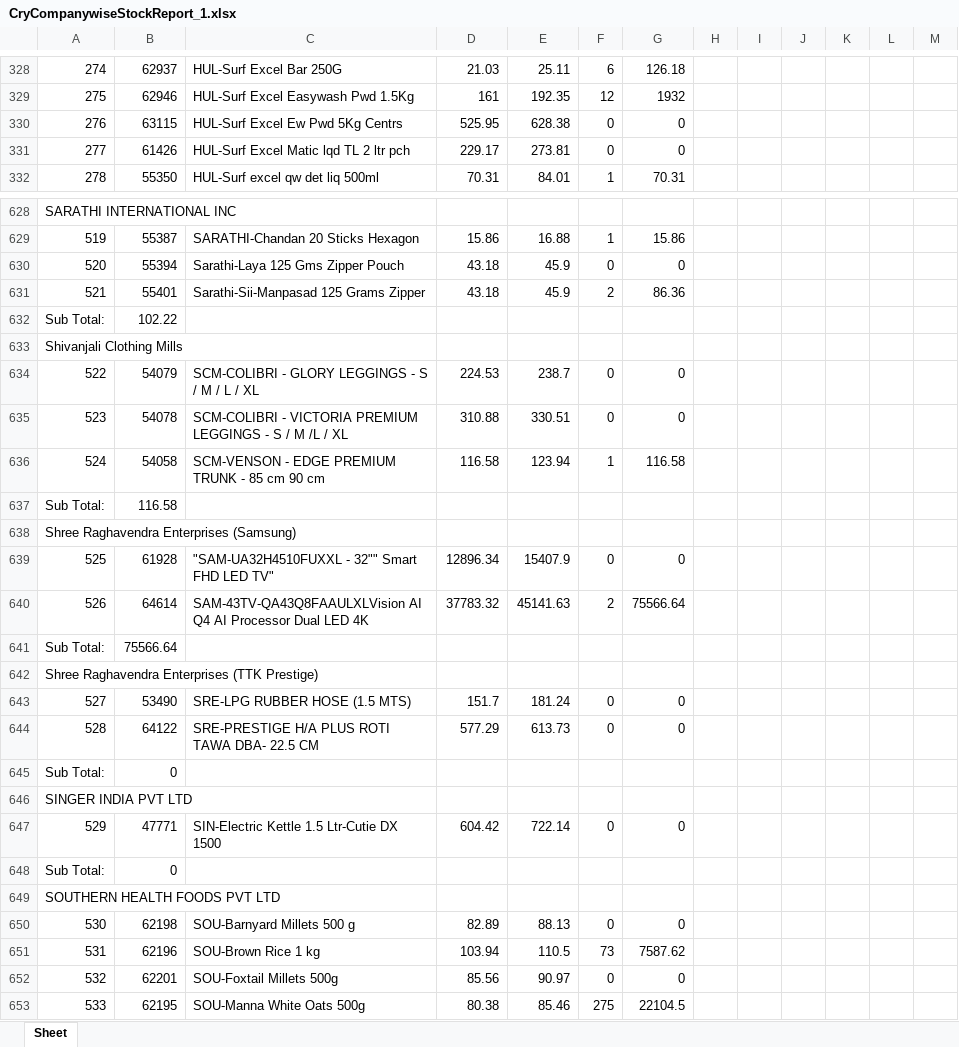
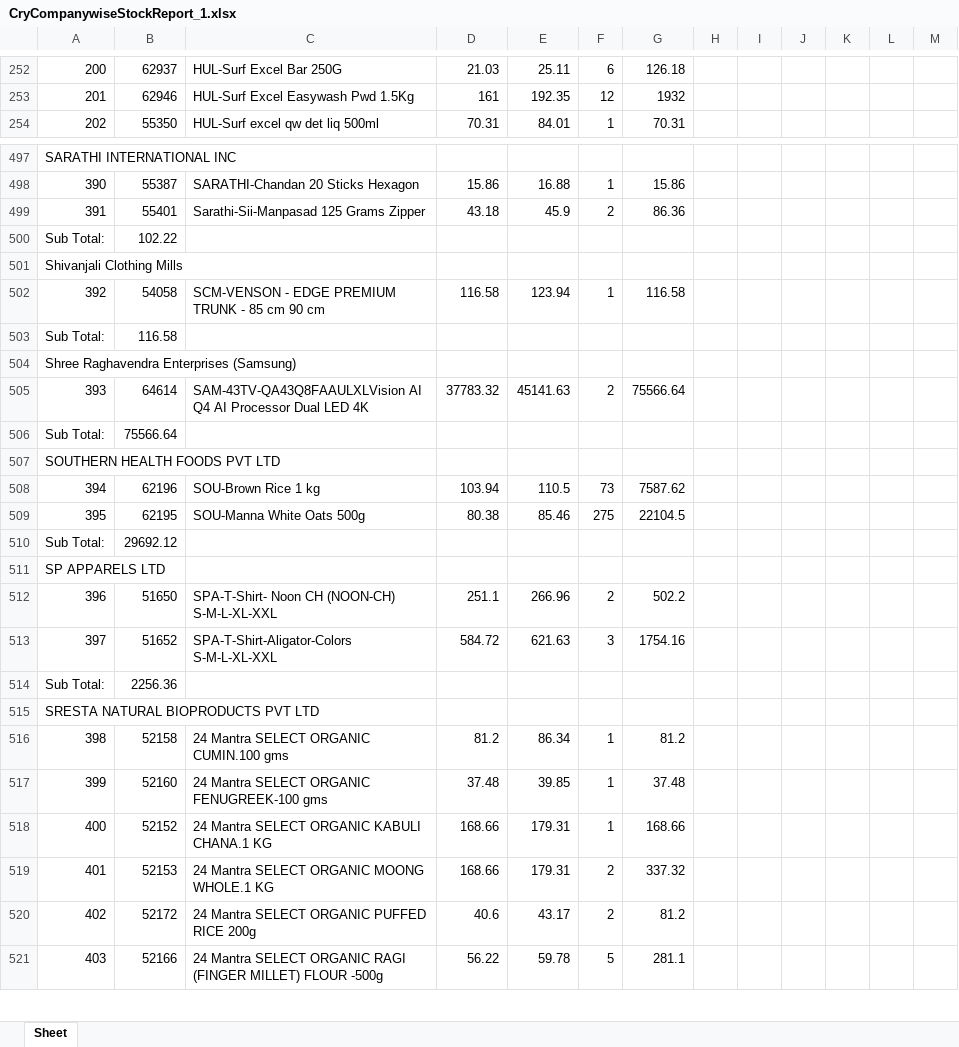
Before and after one commit to PC-Canteen/pc_canteen, an Excel workbook: CryCompanywiseStockReport_1.xlsx, sheet Sheet, drawn as a sheet; only a part is shown, gaps mark what is left out; the shorter side is filled out with more unchanged rows; values as stored, in another font and other column widths than the file's, no borders; removed rows and columns are numbered as before the commit, all else as after; the diff covers the shown part only; the diff names each change by its address in the sheet, - before the commit and + after, or states it on an @@ line.

```diff
--- a/CryCompanywiseStockReport_1.xlsx (sheet Sheet)
+++ b/CryCompanywiseStockReport_1.xlsx (sheet Sheet)
@@ column A renumbered between rows 14 and 617 @@
-row 330: 276 | 63115 | HUL-Surf Excel Ew Pwd 5Kg Centrs | 525.95 | 628.38 | 0 | 0
-row 331: 277 | 61426 | HUL-Surf Excel Matic lqd TL 2 ltr pch | 229.17 | 273.81 | 0 | 0
-row 630: 520 | 55394 | Sarathi-Laya 125 Gms Zipper Pouch | 43.18 | 45.9 | 0 | 0
-row 634: 522 | 54079 | SCM-COLIBRI - GLORY LEGGINGS - S / M / L / XL | 224.53 | 238.7 | 0 | 0
-row 635: 523 | 54078 | SCM-COLIBRI - VICTORIA PREMIUM LEGGINGS - S / M /L / XL | 310.88 | 330.51 | 0 | 0
-row 639: 525 | 61928 | "SAM-UA32H4510FUXXL - 32"" Smart FHD LED TV" | 12896.34 | 15407.9 | 0 | 0
-row 643: 527 | 53490 | SRE-LPG RUBBER HOSE (1.5 MTS) | 151.7 | 181.24 | 0 | 0
-row 644: 528 | 64122 | SRE-PRESTIGE H/A PLUS ROTI TAWA DBA- 22.5 CM | 577.29 | 613.73 | 0 | 0
-row 645: Sub Total: | 0
-row 646: SINGER INDIA PVT LTD
-row 647: 529 | 47771 | SIN-Electric Kettle 1.5 Ltr-Cutie DX 1500 | 604.42 | 722.14 | 0 | 0
-row 648: Sub Total: | 0
-row 649: SOUTHERN HEALTH FOODS PVT LTD
-row 650: 530 | 62198 | SOU-Barnyard Millets 500 g | 82.89 | 88.13 | 0 | 0
-row 652: 532 | 62201 | SOU-Foxtail Millets 500g | 85.56 | 90.97 | 0 | 0
```
Also changed, not shown: 162 removed rows, 9 moved rows and 5 edited cells elsewhere in this sheet.
